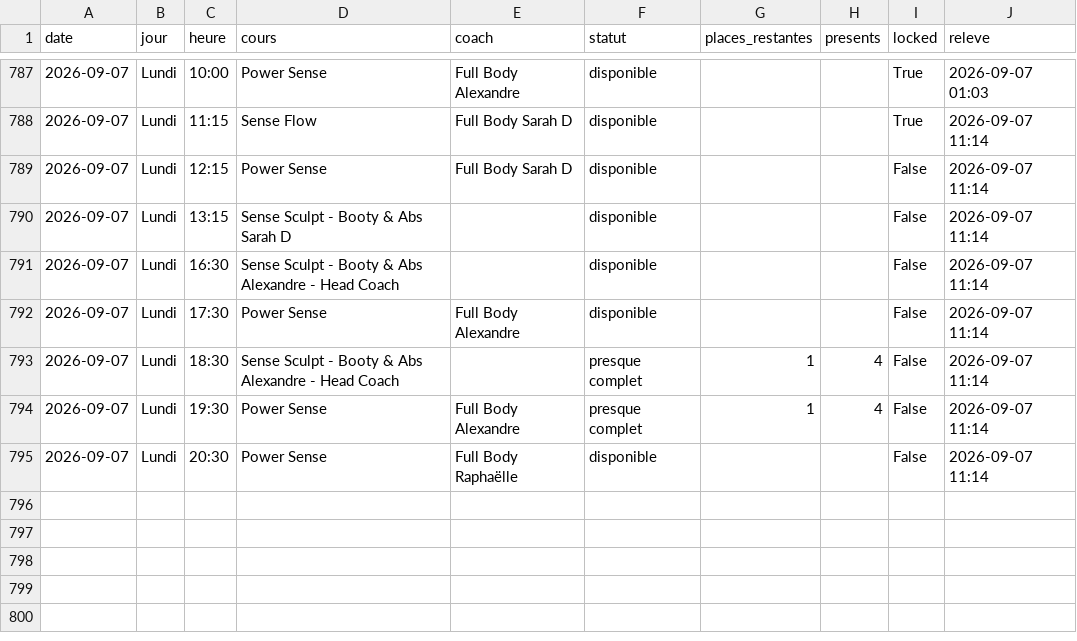
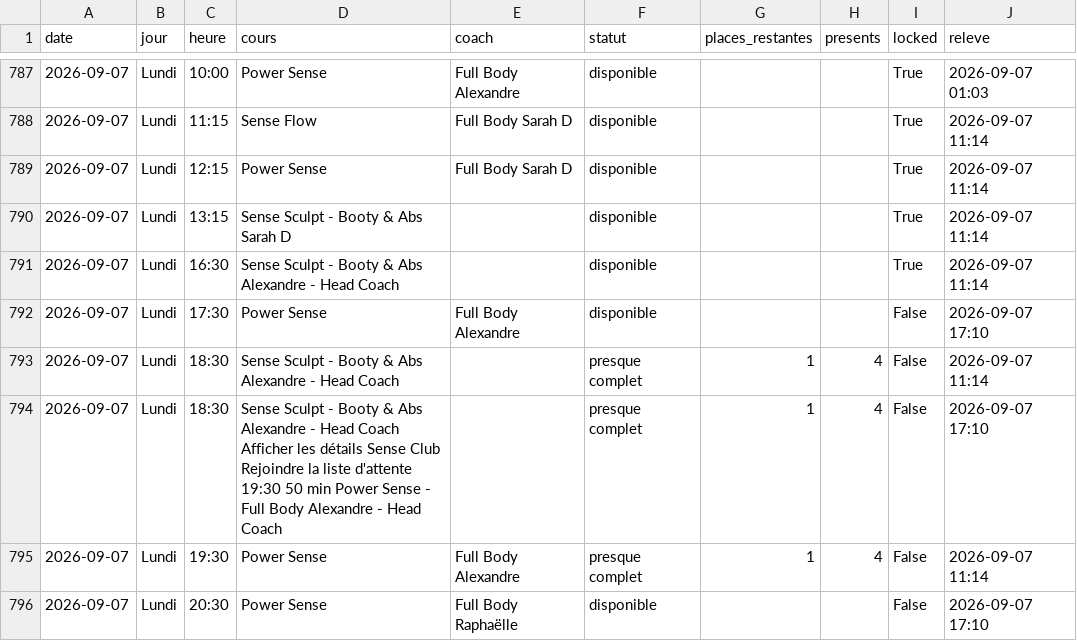
Before and after one commit to sachabitoun17-ctrl/reset, a CSV file: senseclub_seances.csv, drawn as a sheet; only a part is shown, gaps mark what is left out.

```diff
--- a/senseclub_seances.csv
+++ b/senseclub_seances.csv
@@ -788,8 +788,9 @@ date,jour,heure,cours,coach,statut,places_restantes,presents,locked,releve
 2026-09-07,Lundi,11:15,Sense Flow,Full Body Sarah D,disponible,,,True,2026-09-07 11:14
-2026-09-07,Lundi,12:15,Power Sense,Full Body Sarah D,disponible,,,False,2026-09-07 11:14
-2026-09-07,Lundi,13:15,Sense Sculpt - Booty & Abs Sarah D,,disponible,,,False,2026-09-07 11:14
-2026-09-07,Lundi,16:30,Sense Sculpt - Booty & Abs Alexandre - Head Coach,,disponible,,,False,2026-09-07 11:14
-2026-09-07,Lundi,17:30,Power Sense,Full Body Alexandre,disponible,,,False,2026-09-07 11:14
+2026-09-07,Lundi,12:15,Power Sense,Full Body Sarah D,disponible,,,True,2026-09-07 11:14
+2026-09-07,Lundi,13:15,Sense Sculpt - Booty & Abs Sarah D,,disponible,,,True,2026-09-07 11:14
+2026-09-07,Lundi,16:30,Sense Sculpt - Booty & Abs Alexandre - Head Coach,,disponible,,,True,2026-09-07 11:14
+2026-09-07,Lundi,17:30,Power Sense,Full Body Alexandre,disponible,,,False,2026-09-07 17:10
 2026-09-07,Lundi,18:30,Sense Sculpt - Booty & Abs Alexandre - Head Coach,,presque complet,1,4,False,2026-09-07 11:14
+2026-09-07,Lundi,18:30,Sense Sculpt - Booty & Abs Alexandre - Head Coach Afficher les détails Sense Club Rejoindre la liste d'attente 19:30 50 min Power Sense - Full Body Alexandre - Head Coach,,presque complet,1,4,False,2026-09-07 17:10
 2026-09-07,Lundi,19:30,Power Sense,Full Body Alexandre,presque complet,1,4,False,2026-09-07 11:14
-2026-09-07,Lundi,20:30,Power Sense,Full Body Raphaëlle,disponible,,,False,2026-09-07 11:14
+2026-09-07,Lundi,20:30,Power Sense,Full Body Raphaëlle,disponible,,,False,2026-09-07 17:10
```
Also changed, not shown: burningbar_seances.csv, 4 other files.
